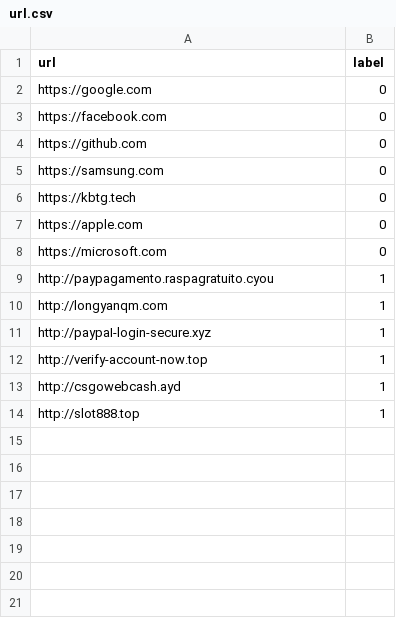
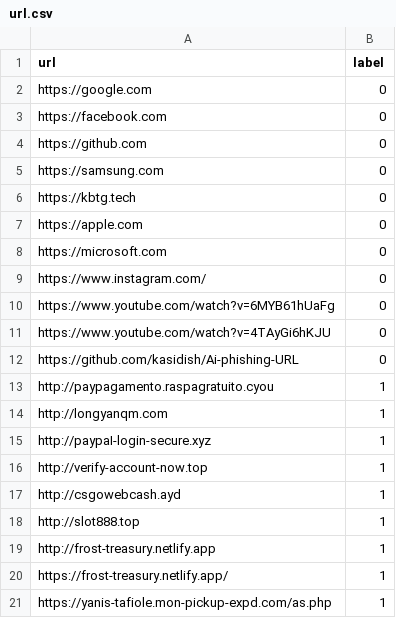
Before and after one commit to kasidish/Ai-phishing-URL, a CSV file: data/url.csv, drawn as a sheet.

Commit message:
Update url.csv

```diff
--- a/data/url.csv
+++ b/data/url.csv
@@ -8,2 +8,6 @@ https://apple.com,0
 https://microsoft.com,0
+https://www.instagram.com/,0
+https://www.youtube.com/watch?v=6MYB61hUaFg,0
+https://www.youtube.com/watch?v=4TAyGi6hKJU,0
+https://github.com/kasidish/Ai-phishing-URL,0
 http://paypagamento.raspagratuito.cyou,1
@@ -14 +18,4 @@ http://csgowebcash.ayd,1
 http://slot888.top,1
+http://frost-treasury.netlify.app,1
+https://frost-treasury.netlify.app/,1
+https://yanis-tafiole.mon-pickup-expd.com/as.php,1
```
